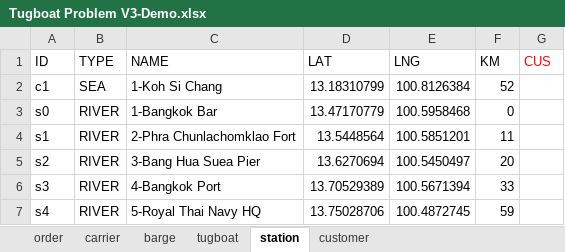
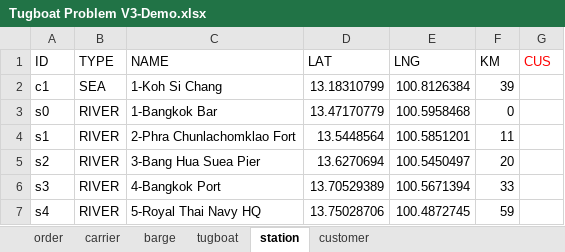
Before and after one commit to babankbro/Tugboat, an Excel workbook: Tugboat Problem V3-Demo.xlsx, sheet station, drawn as a sheet; only a part is shown; values as stored, in another font and other column widths than the file's, no borders; the diff names each change by its address in the sheet, - before the commit and + after, or states it on an @@ line.

```diff
--- a/Tugboat Problem V3-Demo.xlsx (sheet station)
+++ b/Tugboat Problem V3-Demo.xlsx (sheet station)
-F2 (KM): 52
+F2 (KM): 39
```
Also changed, not shown: sheet barge, sheet order, 11 other files.
